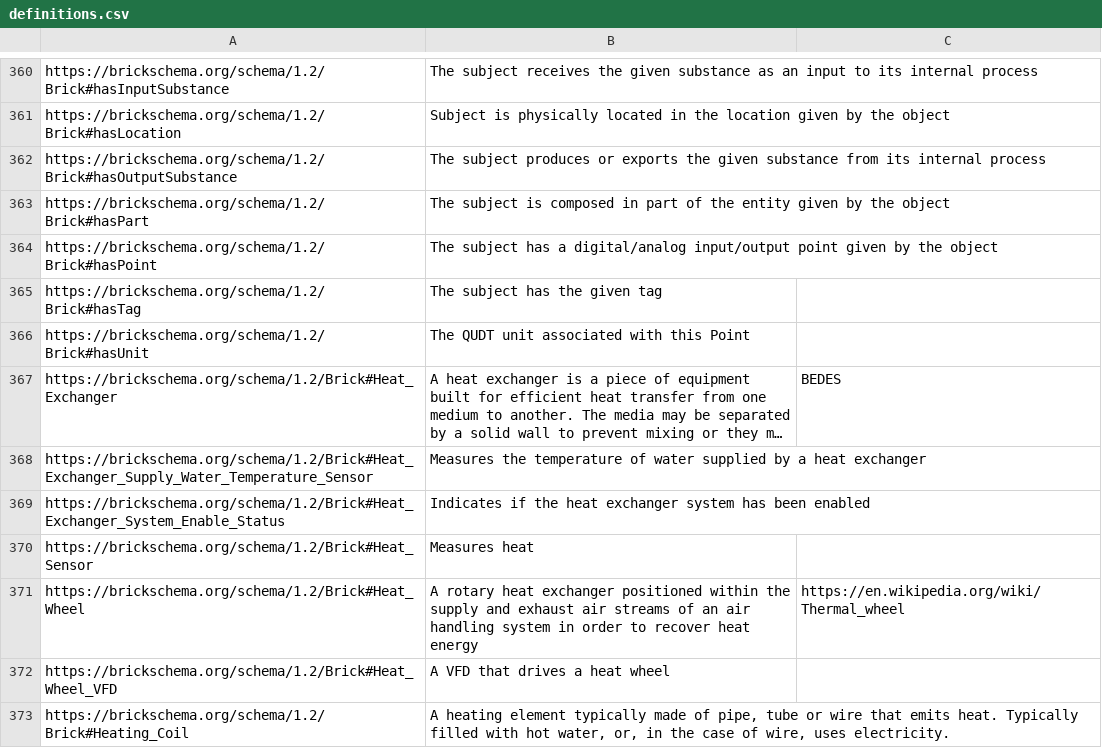
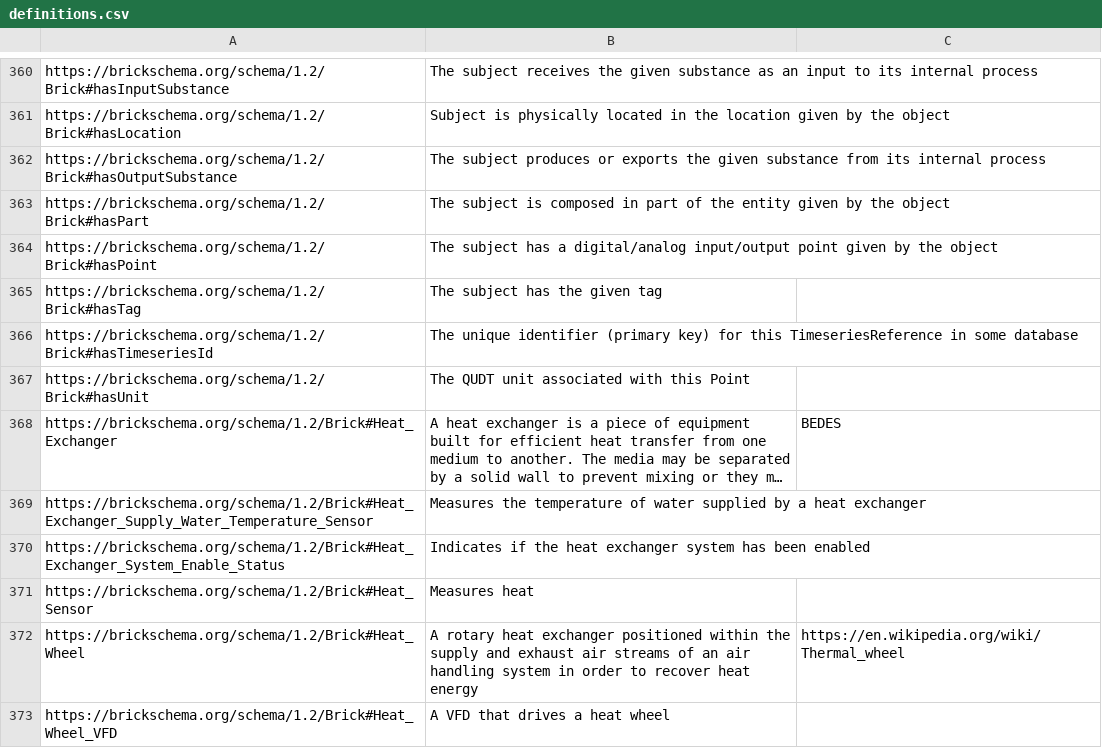
Before and after one commit to BrickSchema/Brick, a CSV file: bricksrc/definitions.csv, drawn as a sheet; only a part is shown, gaps mark what is left out; the shorter side is filled out with more unchanged rows; long unchanged cells end in …; the diff covers the shown part only; the diff names each change by its address in the sheet, - before the commit and + after, or states it on an @@ line.

Commit message:
add definitions to timeseries model properties

```diff
--- a/bricksrc/definitions.csv
+++ b/bricksrc/definitions.csv
+row 366: https://brickschema.org/schema/1.2/Brick#hasTimeseriesId | The unique identifier (primary key) for this TimeseriesReference in some database
```
Also changed, not shown: 2 added rows elsewhere in this file.
